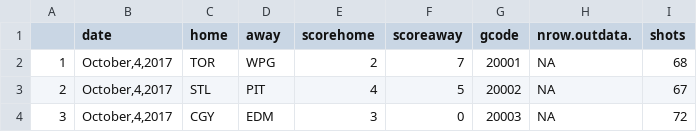
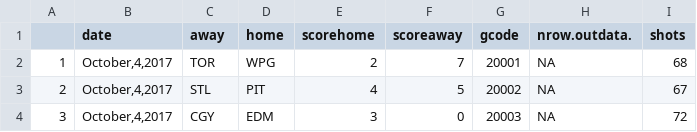
Before and after one commit to Mbrownshoes/shotdiff, a CSV file: allgamesinfo.csv, drawn as a sheet; only a part is shown.

```diff
--- a/allgamesinfo.csv
+++ b/allgamesinfo.csv
@@ -1,2 +1,2 @@
-"","date","home","away","scorehome","scoreaway","gcode","nrow.outdata.","shots"
+"","date","away","home","scorehome","scoreaway","gcode","nrow.outdata.","shots"
 "1","October,4,2017","TOR","WPG",2,7,20001,NA,68
```
Also changed, not shown: 3 other files.
